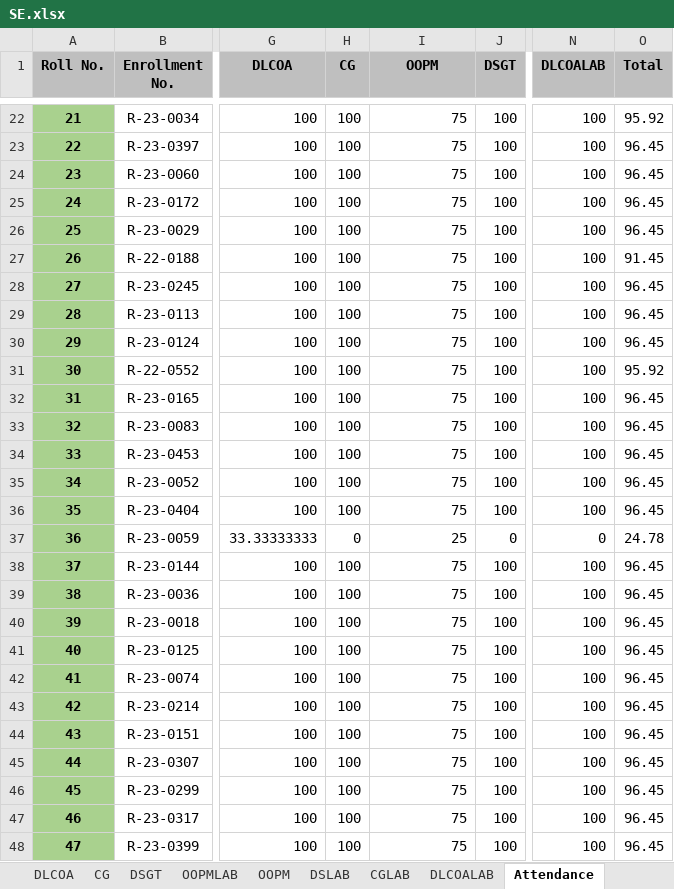
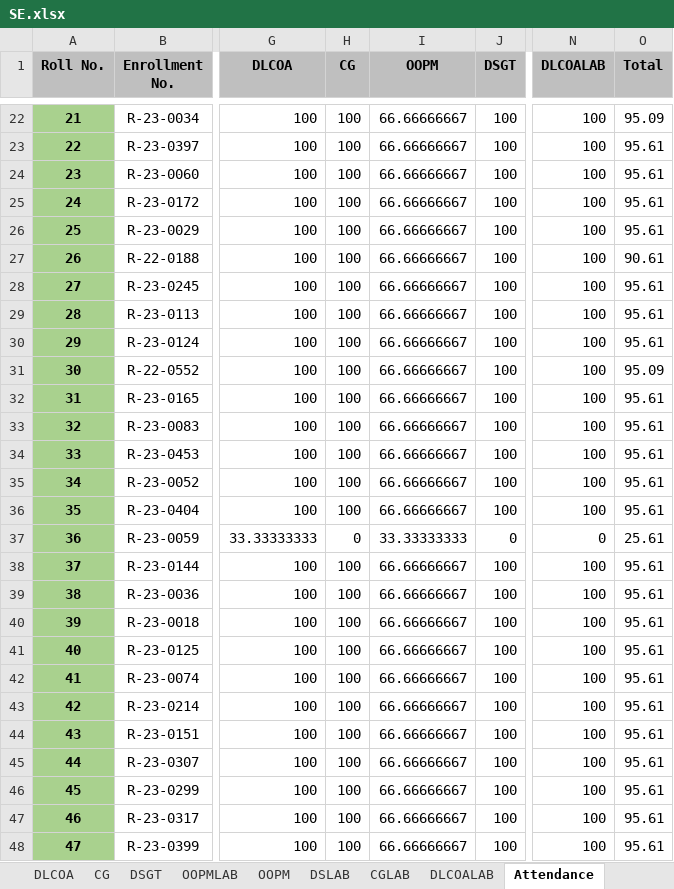
Before and after one commit to samiyak14/flask_study, an Excel workbook: workbooks/SE.xlsx, sheet Attendance, drawn as a sheet; only a part is shown, gaps mark what is left out; values as stored, in another font and other column widths than the file's, no borders; conditional formats not drawn; the diff covers the shown part only; the diff names each change by its address in the sheet, - before the commit and + after, or states it on an @@ line.

```diff
--- a/workbooks/SE.xlsx (sheet Attendance)
+++ b/workbooks/SE.xlsx (sheet Attendance)
-I22:I36 (OOPM): 75
+I22:I36 (OOPM): 66.66666667
-O22 (Total): 95.92
+O22 (Total): 95.09
-O23:O26 (Total): 96.45
+O23:O26 (Total): 95.61
-O27 (Total): 91.45
+O27 (Total): 90.61
-O28:O30 (Total): 96.45
+O28:O30 (Total): 95.61
-O31 (Total): 95.92
+O31 (Total): 95.09
-O32:O36 (Total): 96.45
+O32:O36 (Total): 95.61
-I37 (OOPM): 25
+I37 (OOPM): 33.33333333
-O37 (Total): 24.78
+O37 (Total): 25.61
-I38:I48 (OOPM): 75
+I38:I48 (OOPM): 66.66666667
-O38:O48 (Total): 96.45
+O38:O48 (Total): 95.61
```
Also changed, not shown: 110 edited cells elsewhere in this sheet, sheet OOPM, 2 other files.
